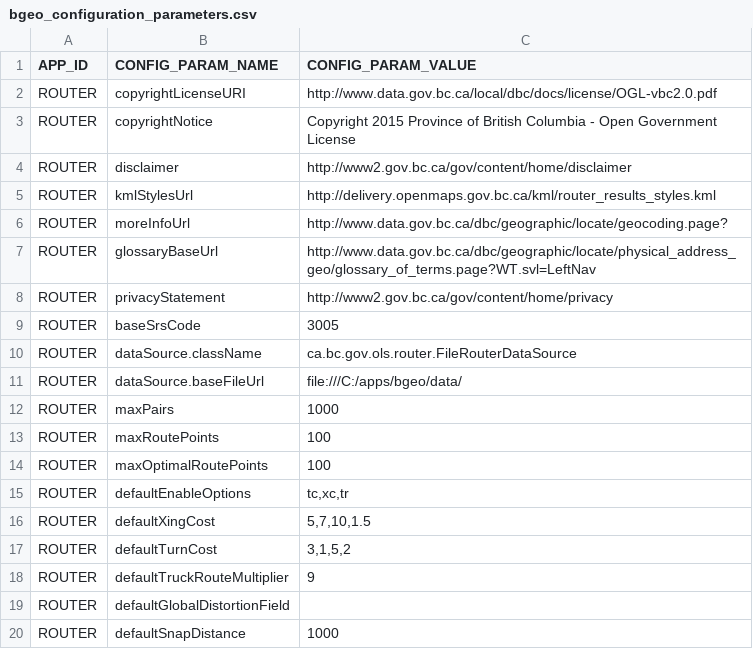
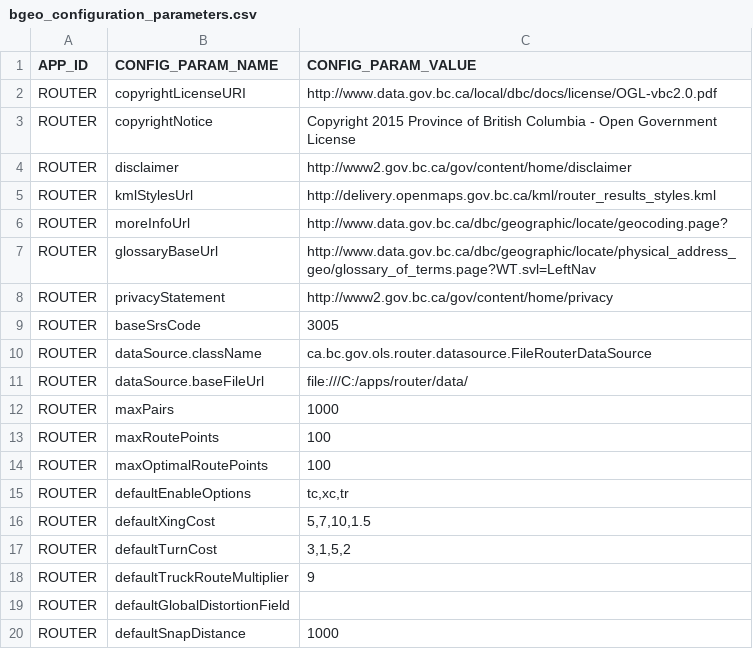
Before and after one commit to bcgov/ols-router, a CSV file: ols-router-core/src/main/resources/bgeo_configuration_parameters.csv, drawn as a sheet.

Commit message:
pom deps and maven plugin versions updated; minor tweaks to default config values for ease of use

```diff
--- a/ols-router-core/src/main/resources/bgeo_configuration_parameters.csv
+++ b/ols-router-core/src/main/resources/bgeo_configuration_parameters.csv
@@ -9,4 +9,4 @@ ROUTER,privacyStatement,"http://www2.gov.bc.ca/gov/content/home/privacy"
 ROUTER,baseSrsCode,"3005"
-ROUTER,dataSource.className,"ca.bc.gov.ols.router.FileRouterDataSource"
-ROUTER,dataSource.baseFileUrl,"file:///C:/apps/bgeo/data/"
+ROUTER,dataSource.className,"ca.bc.gov.ols.router.datasource.FileRouterDataSource"
+ROUTER,dataSource.baseFileUrl,"file:///C:/apps/router/data/"
 ROUTER,maxPairs,"1000"
```
Also changed, not shown: 8 other files.
